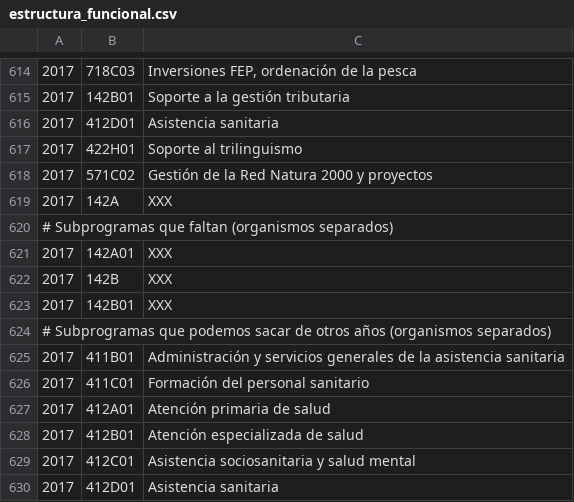
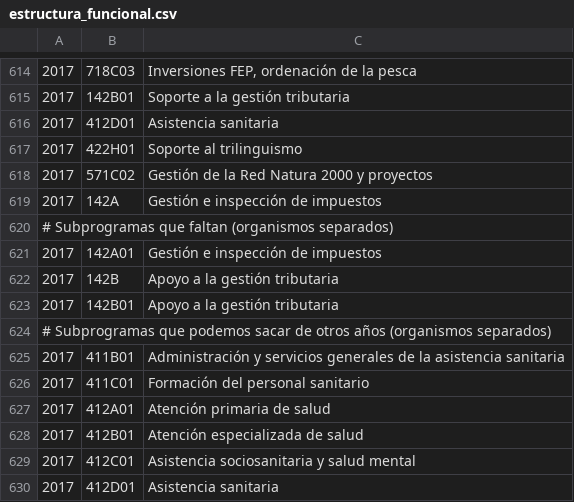
Before and after one commit to civio/presupuesto-baleares, a CSV file: data/es/comunidad/2017/estructura_funcional.csv, drawn as a sheet; only a part is shown, gaps mark what is left out.

```diff
--- a/data/es/comunidad/2017/estructura_funcional.csv
+++ b/data/es/comunidad/2017/estructura_funcional.csv
@@ -618,7 +618,7 @@
 2017,571C02,Gestión de la Red Natura 2000 y proyectos
-2017,142A,XXX
+2017,142A,Gestión e inspección de impuestos
 # Subprogramas que faltan (organismos separados),,
-2017,142A01,XXX
-2017,142B,XXX
-2017,142B01,XXX
+2017,142A01,Gestión e inspección de impuestos
+2017,142B,Apoyo a la gestión tributaria
+2017,142B01,Apoyo a la gestión tributaria
 # Subprogramas que podemos sacar de otros años (organismos separados) ,,
```
Also changed, not shown: data/ca/comunidad/2017/estructura_economica.csv, data/ca/comunidad/2017/estructura_funcional.csv, 1 other file.
